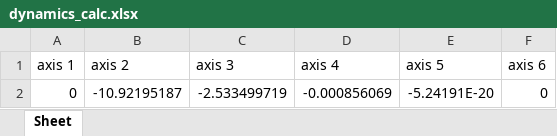
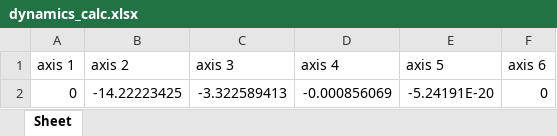
Before and after one commit to SamKaiYang/Optimization-of-robotic-arm-design, an Excel workbook: dynamics/src/dynamics/xlsx/dynamics_calc.xlsx, sheet Sheet, drawn as a sheet; values as stored, in another font and other column widths than the file's, no borders; the diff names each change by its address in the sheet, - before the commit and + after, or states it on an @@ line.

Commit message:
urdf data for robot & GUI

```diff
--- a/dynamics/src/dynamics/xlsx/dynamics_calc.xlsx (sheet Sheet)
+++ b/dynamics/src/dynamics/xlsx/dynamics_calc.xlsx (sheet Sheet)
-B2 (axis 2): -10.92195187
+B2 (axis 2): -14.22223425
-C2 (axis 3): -2.533499719
+C2 (axis 3): -3.322589413
```
Also changed, not shown: 21 other files.
